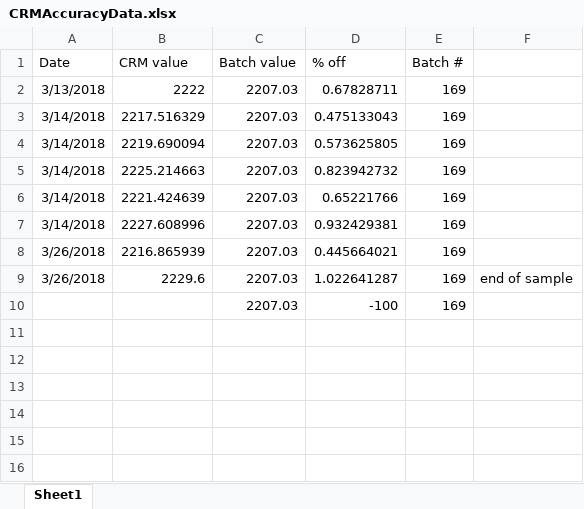
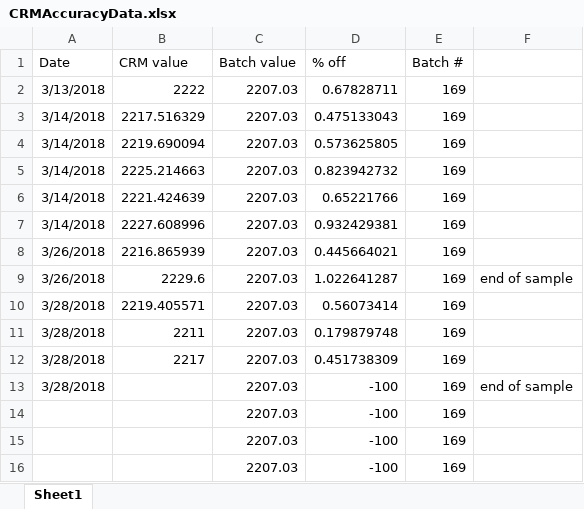
Before and after one commit to SilbigerLab/Titrator, an Excel workbook: Data/CRMAccuracyData.xlsx, sheet Sheet1, drawn as a sheet; values as stored, in another font and other column widths than the file's, no borders; the diff names each change by its address in the sheet, - before the commit and + after, or states it on an @@ line.

```diff
--- a/Data/CRMAccuracyData.xlsx (sheet Sheet1)
+++ b/Data/CRMAccuracyData.xlsx (sheet Sheet1)
+row 10: 3/28/2018 | 2219.405571 | 2207.03 | 0.56073414 | 169
+row 11: 3/28/2018 | 2211 | 2207.03 | 0.179879748 | 169
+row 12: 3/28/2018 | 2217 | 2207.03 | 0.451738309 | 169
+row 13: 3/28/2018 |  | 2207.03 | -100 | 169 | end of sample
+row 14:  |  | 2207.03 | -100 | 169
+row 15:  |  | 2207.03 | -100 | 169
```
Also changed, not shown: Data/BermudaSalinity.xlsx, 8 other files.
